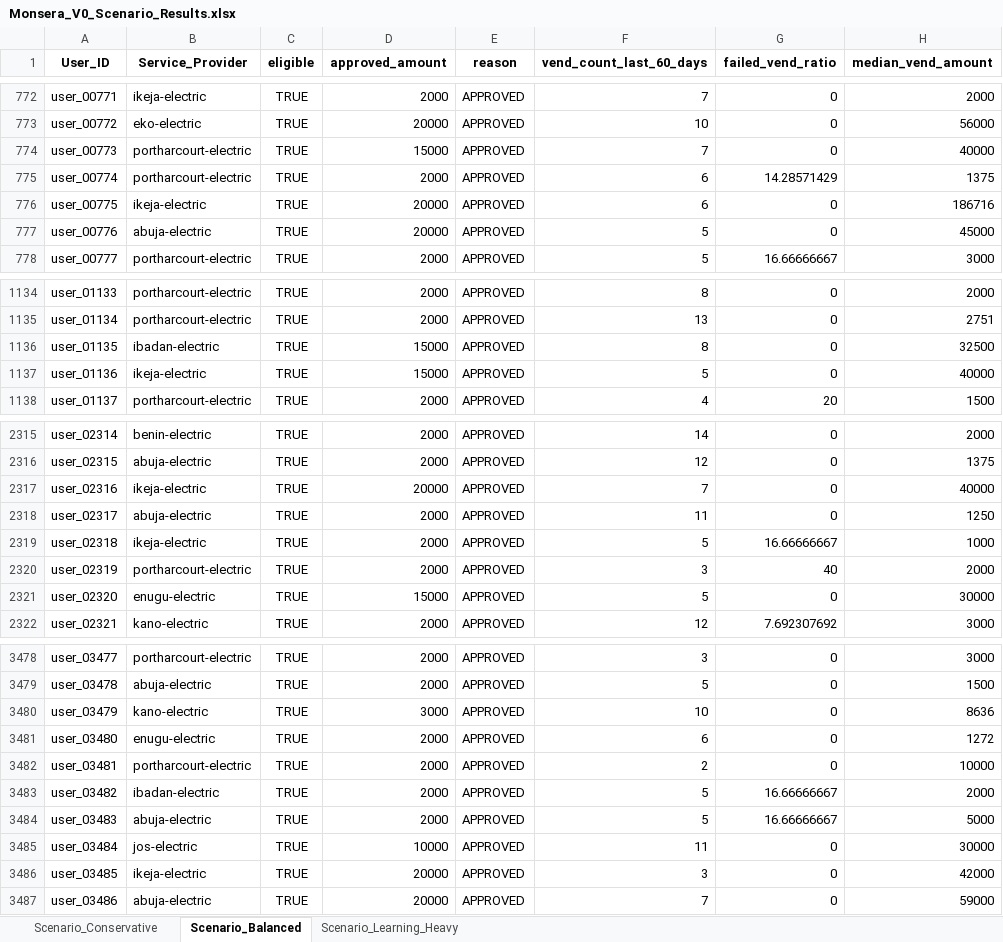
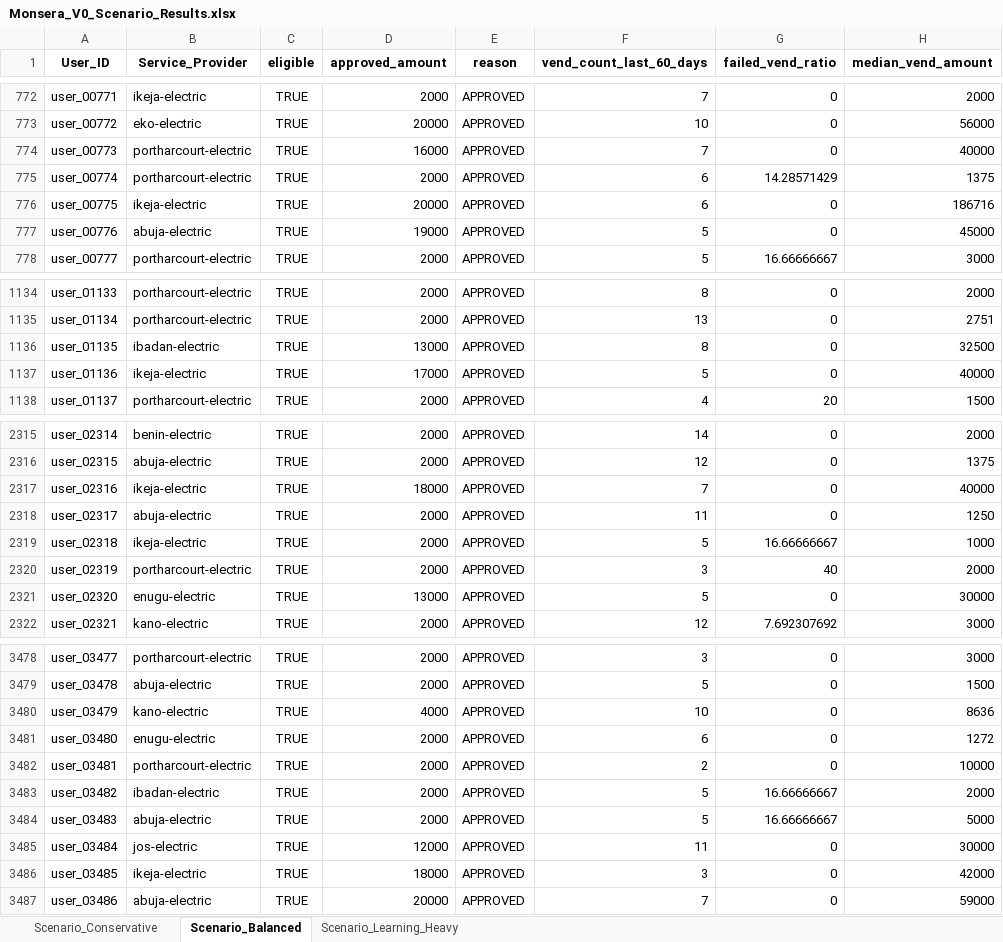
Before and after one commit to purplegate-paidx/monsera-credit-engine, an Excel workbook: Monsera_V0_Scenario_Results.xlsx, sheet Scenario_Balanced, drawn as a sheet; only a part is shown, gaps mark what is left out; values as stored, in another font and other column widths than the file's, no borders; the diff covers the shown part only; the diff names each change by its address in the sheet, - before the commit and + after, or states it on an @@ line.

```diff
--- a/Monsera_V0_Scenario_Results.xlsx (sheet Scenario_Balanced)
+++ b/Monsera_V0_Scenario_Results.xlsx (sheet Scenario_Balanced)
-D774 (approved_amount): 15000
+D774 (approved_amount): 16000
-D777 (approved_amount): 20000
+D777 (approved_amount): 19000
-D1136 (approved_amount): 15000
+D1136 (approved_amount): 13000
-D1137 (approved_amount): 15000
+D1137 (approved_amount): 17000
-D2317 (approved_amount): 20000
+D2317 (approved_amount): 18000
-D2321 (approved_amount): 15000
+D2321 (approved_amount): 13000
-D3480 (approved_amount): 3000
+D3480 (approved_amount): 4000
-D3485 (approved_amount): 10000
+D3485 (approved_amount): 12000
-D3486 (approved_amount): 20000
+D3486 (approved_amount): 18000
```
Also changed, not shown: 118 edited cells elsewhere in this sheet, sheet Scenario_Learning_Heavy, sheet Scenario_Conservative.
